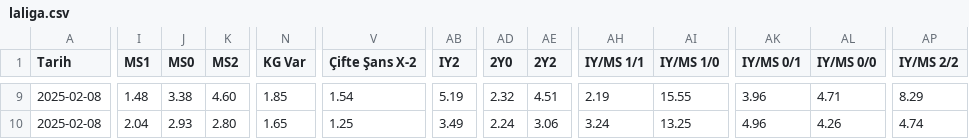
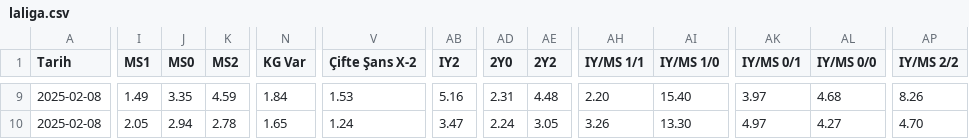
Before and after one commit to analysematchodds/match_odds_csv, a CSV file: laliga.csv, drawn as a sheet; only a part is shown, gaps mark what is left out; the diff covers the shown part only; the diff names each change by its address in the sheet, - before the commit and + after, or states it on an @@ line.

```diff
--- a/laliga.csv
+++ b/laliga.csv
-I9 (MS1): 1.48
+I9 (MS1): 1.49
-J9 (MS0): 3.38
+J9 (MS0): 3.35
-K9 (MS2): 4.60
+K9 (MS2): 4.59
-N9 (KG Var): 1.85
+N9 (KG Var): 1.84
-V9 (Çifte Şans X-2): 1.54
+V9 (Çifte Şans X-2): 1.53
-AB9 (IY2): 5.19
+AB9 (IY2): 5.16
-AD9 (2Y0): 2.32
+AD9 (2Y0): 2.31
-AE9 (2Y2): 4.51
+AE9 (2Y2): 4.48
-AH9 (IY/MS 1/1): 2.19
+AH9 (IY/MS 1/1): 2.20
-AI9 (IY/MS 1/0): 15.55
+AI9 (IY/MS 1/0): 15.40
-AK9 (IY/MS 0/1): 3.96
+AK9 (IY/MS 0/1): 3.97
-AL9 (IY/MS 0/0): 4.71
+AL9 (IY/MS 0/0): 4.68
-AP9 (IY/MS 2/2): 8.29
+AP9 (IY/MS 2/2): 8.26
-I10 (MS1): 2.04
+I10 (MS1): 2.05
-J10 (MS0): 2.93
+J10 (MS0): 2.94
-K10 (MS2): 2.80
+K10 (MS2): 2.78
-V10 (Çifte Şans X-2): 1.25
+V10 (Çifte Şans X-2): 1.24
-AB10 (IY2): 3.49
+AB10 (IY2): 3.47
-AE10 (2Y2): 3.06
+AE10 (2Y2): 3.05
-AH10 (IY/MS 1/1): 3.24
+AH10 (IY/MS 1/1): 3.26
-AI10 (IY/MS 1/0): 13.25
+AI10 (IY/MS 1/0): 13.30
-AK10 (IY/MS 0/1): 4.96
+AK10 (IY/MS 0/1): 4.97
-AL10 (IY/MS 0/0): 4.26
+AL10 (IY/MS 0/0): 4.27
-AP10 (IY/MS 2/2): 4.74
+AP10 (IY/MS 2/2): 4.70
```
Also changed, not shown: 85 edited cells elsewhere in this file.
